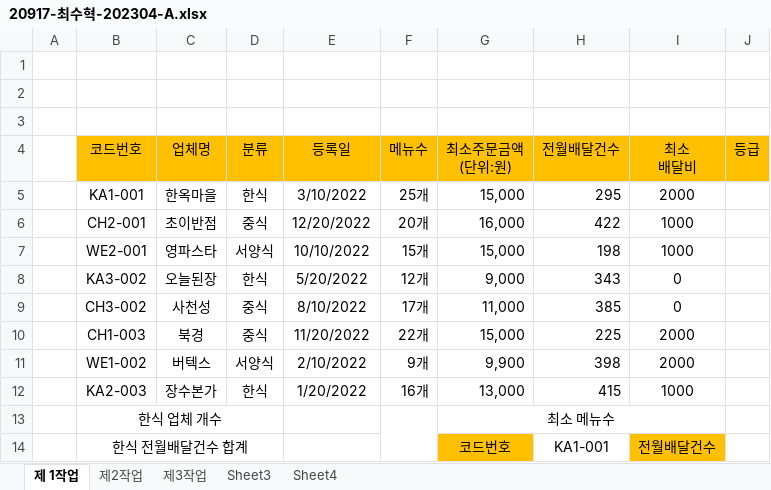
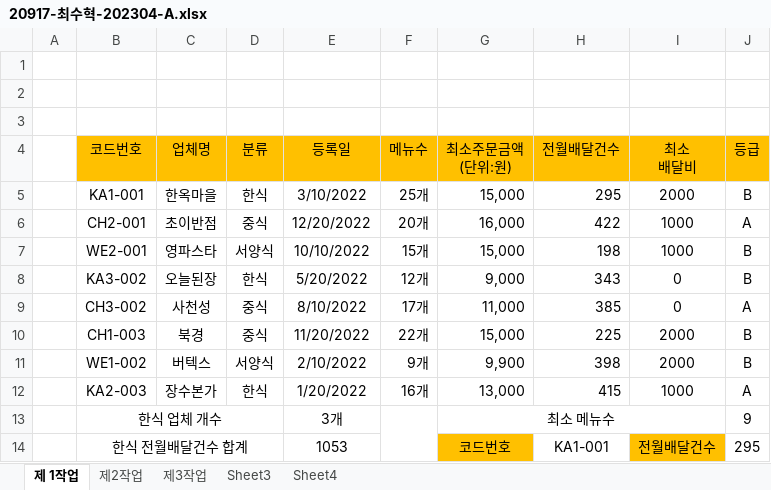
Before and after one commit to choi55j/-2023-09, an Excel workbook: choi/액셀/20917-최수혁-202304-A.xlsx, sheet 제 1작업, drawn as a sheet; values as stored, in another font and other column widths than the file's, no borders; charts and pictures and conditional formats not drawn; the diff names each change by its address in the sheet, - before the commit and + after, or states it on an @@ line.

```diff
--- a/choi/액셀/20917-최수혁-202304-A.xlsx (sheet 제 1작업)
+++ b/choi/액셀/20917-최수혁-202304-A.xlsx (sheet 제 1작업)
-J5 (등급): (empty)
+J5 (등급): B
-J6 (등급): (empty)
+J6 (등급): A
-J7:J8 (등급): (empty)
+J7:J8 (등급): B
-J9 (등급): (empty)
+J9 (등급): A
-J10:J11 (등급): (empty)
+J10:J11 (등급): B
-J12 (등급): (empty)
+J12 (등급): A
-E13 (등록일): (empty)
+E13 (등록일): 3개
-J13 (등급): (empty)
+J13 (등급): 9
-E14 (등록일): (empty)
+E14 (등록일): 1053
-J14 (등급): (empty)
+J14 (등급): 295
```
Also changed, not shown: sheet Sheet4, charts or pictures, choi/액셀/20917-최수혁-202304-B.xlsx.
